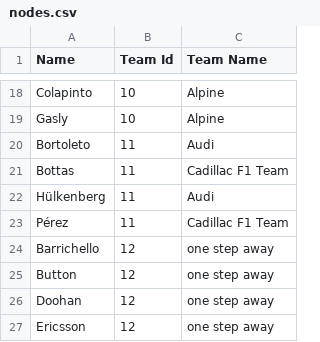
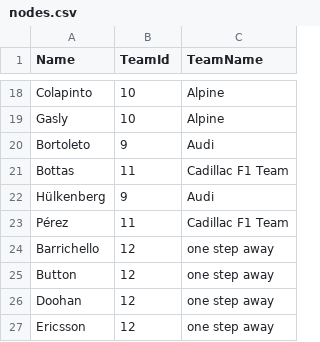
Before and after one commit to ThatAdamsGuy/f1-driver-map, a CSV file: data/nodes.csv, drawn as a sheet; only a part is shown, gaps mark what is left out; the diff names each change by its address in the sheet, - before the commit and + after, or states it on an @@ line.

Commit message:
Update nodes.csv

```diff
--- a/data/nodes.csv
+++ b/data/nodes.csv
-B1: Team Id
+B1: TeamId
-C1: Team Name
+C1: TeamName
-B20 (TeamId): 11
+B20 (TeamId): 9
-B22 (TeamId): 11
+B22 (TeamId): 9
```
